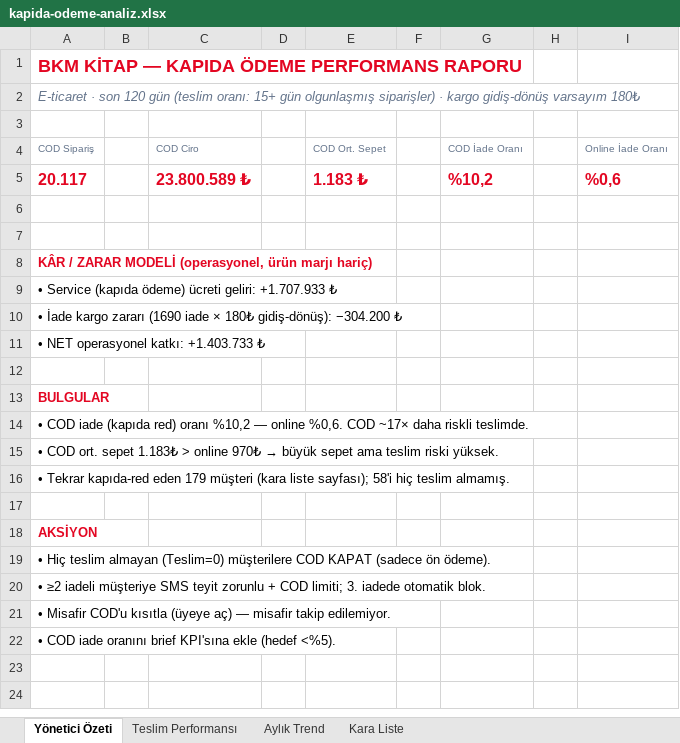
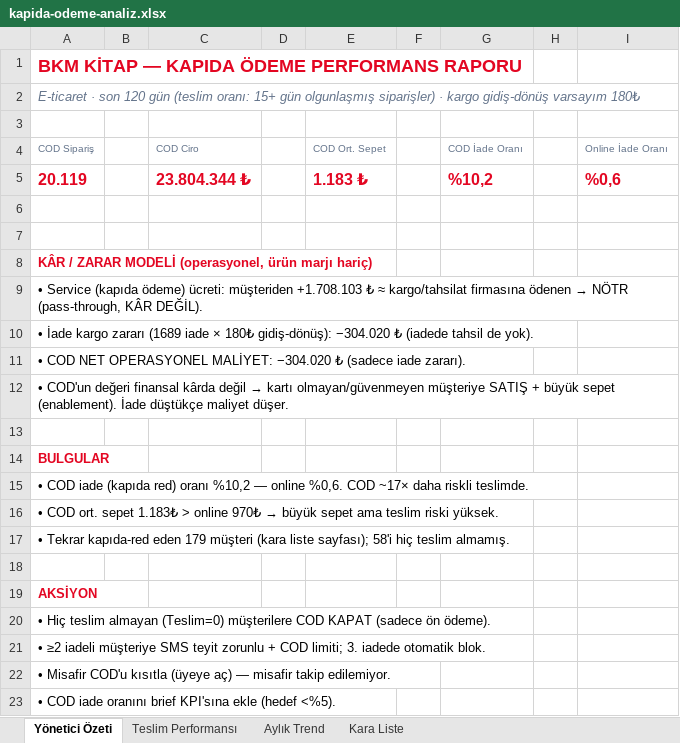
Before and after one commit to fikrierenn/pusula, an Excel workbook: briefings/kapida-odeme-analiz.xlsx, sheet Yönetici Özeti, drawn as a sheet; values as stored, in another font and other column widths than the file's, no borders; the diff names each change by its address in the sheet, - before the commit and + after, or states it on an @@ line.

```diff
--- a/briefings/kapida-odeme-analiz.xlsx (sheet Yönetici Özeti)
+++ b/briefings/kapida-odeme-analiz.xlsx (sheet Yönetici Özeti)
-A5: 20.117
+A5: 20.119
-C5: 23.800.589 ₺
+C5: 23.804.344 ₺
@@ A9: …(kapıda ödeme) ücreti geliri: +1.707.933 ₺ → …(kapıda ödeme) ücreti: müşteriden +1.708.103 ₺ ≈ kargo/tahsilat firmasına ödenen → NÖTR (pass-through, KÂR DEĞİL). @@
-A10: …kargo zararı (1690 iade × 180₺ gidiş-dönüş): −304.200 ₺
+A10: …kargo zararı (1689 iade × 180₺ gidiş-dönüş): −304.020 ₺ (iadede tahsil de yok).
-A11: • NET operasyonel katkı: +1.403.733 ₺
+A11: • COD NET OPERASYONEL MALİYET: −304.020 ₺ (sadece iade zararı).
+row 12: • COD'un değeri finansal kârda değil → kartı olmayan/güvenmeyen müşteriye SATIŞ + büyük sepet (enablement). İade düştükçe maliyet düşer.
```
Also changed, not shown: sheet Aylık Trend, sheet Teslim Performansı.
